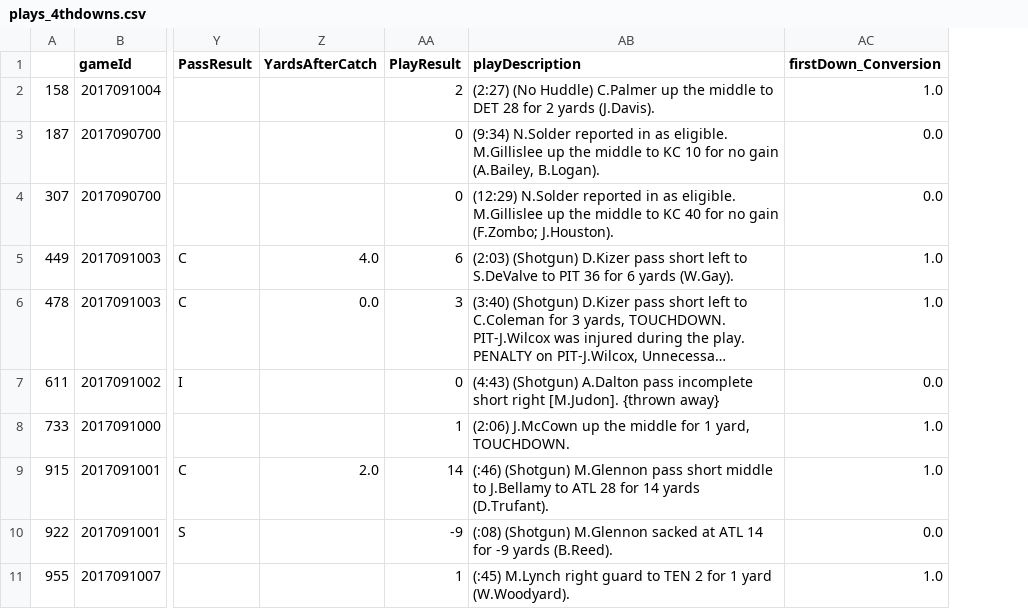
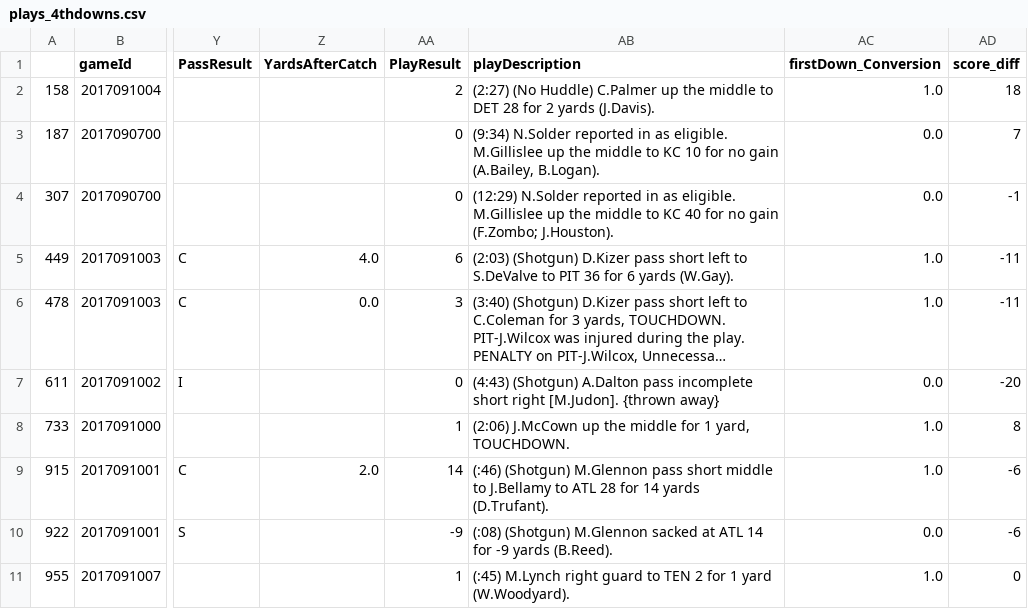
Before and after one commit to butzujac/CMSE-202-Project-NFL4thDowns, a CSV file: plays_4thdowns.csv, drawn as a sheet; only a part is shown, gaps mark what is left out; long unchanged cells end in …; the diff names each change by its address in the sheet, - before the commit and + after, or states it on an @@ line.

```diff
--- a/plays_4thdowns.csv
+++ b/plays_4thdowns.csv
+column AD (score_diff), rows 2-11: 18 | 7 | -1 | -11 | -11 | -20 | 8 | -6 | -6 | 0
```
Also changed, not shown: 4 other files.
